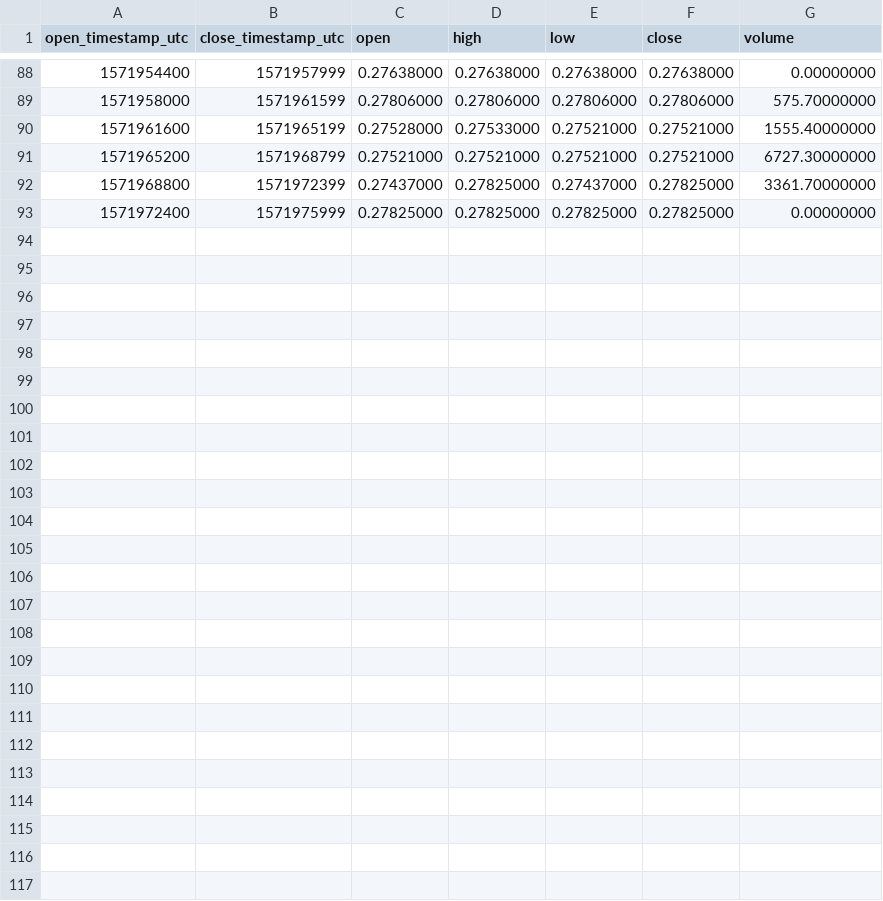
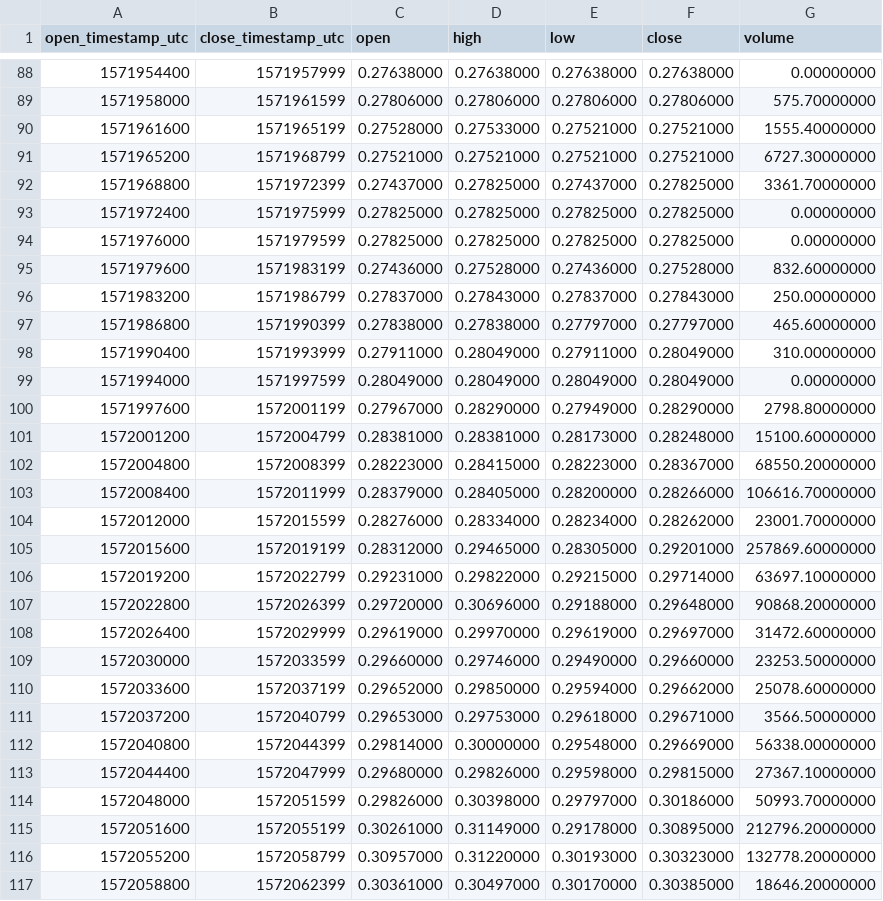
Before and after one commit to cryptobigbro/binance-XRPBUSD, a CSV file: binance-XRPBUSD-1h.csv, drawn as a sheet; only a part is shown, gaps mark what is left out; the diff names each change by its address in the sheet, - before the commit and + after, or states it on an @@ line.

Commit message:
Update OHLCV data.

```diff
--- a/binance-XRPBUSD-1h.csv
+++ b/binance-XRPBUSD-1h.csv
+row 94: 1571976000 | 1571979599 | 0.27825000 | 0.27825000 | 0.27825000 | 0.27825000 | 0.00000000
+row 95: 1571979600 | 1571983199 | 0.27436000 | 0.27528000 | 0.27436000 | 0.27528000 | 832.60000000
+row 96: 1571983200 | 1571986799 | 0.27837000 | 0.27843000 | 0.27837000 | 0.27843000 | 250.00000000
+row 97: 1571986800 | 1571990399 | 0.27838000 | 0.27838000 | 0.27797000 | 0.27797000 | 465.60000000
+row 98: 1571990400 | 1571993999 | 0.27911000 | 0.28049000 | 0.27911000 | 0.28049000 | 310.00000000
+row 99: 1571994000 | 1571997599 | 0.28049000 | 0.28049000 | 0.28049000 | 0.28049000 | 0.00000000
+row 100: 1571997600 | 1572001199 | 0.27967000 | 0.28290000 | 0.27949000 | 0.28290000 | 2798.80000000
+row 101: 1572001200 | 1572004799 | 0.28381000 | 0.28381000 | 0.28173000 | 0.28248000 | 15100.60000000
+row 102: 1572004800 | 1572008399 | 0.28223000 | 0.28415000 | 0.28223000 | 0.28367000 | 68550.20000000
+row 103: 1572008400 | 1572011999 | 0.28379000 | 0.28405000 | 0.28200000 | 0.28266000 | 106616.70000000
+row 104: 1572012000 | 1572015599 | 0.28276000 | 0.28334000 | 0.28234000 | 0.28262000 | 23001.70000000
+row 105: 1572015600 | 1572019199 | 0.28312000 | 0.29465000 | 0.28305000 | 0.29201000 | 257869.60000000
+row 106: 1572019200 | 1572022799 | 0.29231000 | 0.29822000 | 0.29215000 | 0.29714000 | 63697.10000000
+row 107: 1572022800 | 1572026399 | 0.29720000 | 0.30696000 | 0.29188000 | 0.29648000 | 90868.20000000
+row 108: 1572026400 | 1572029999 | 0.29619000 | 0.29970000 | 0.29619000 | 0.29697000 | 31472.60000000
+row 109: 1572030000 | 1572033599 | 0.29660000 | 0.29746000 | 0.29490000 | 0.29660000 | 23253.50000000
+row 110: 1572033600 | 1572037199 | 0.29652000 | 0.29850000 | 0.29594000 | 0.29662000 | 25078.60000000
+row 111: 1572037200 | 1572040799 | 0.29653000 | 0.29753000 | 0.29618000 | 0.29671000 | 3566.50000000
+row 112: 1572040800 | 1572044399 | 0.29814000 | 0.30000000 | 0.29548000 | 0.29669000 | 56338.00000000
+row 113: 1572044400 | 1572047999 | 0.29680000 | 0.29826000 | 0.29598000 | 0.29815000 | 27367.10000000
+row 114: 1572048000 | 1572051599 | 0.29826000 | 0.30398000 | 0.29797000 | 0.30186000 | 50993.70000000
+row 115: 1572051600 | 1572055199 | 0.30261000 | 0.31149000 | 0.29178000 | 0.30895000 | 212796.20000000
+row 116: 1572055200 | 1572058799 | 0.30957000 | 0.31220000 | 0.30193000 | 0.30323000 | 132778.20000000
+row 117: 1572058800 | 1572062399 | 0.30361000 | 0.30497000 | 0.30170000 | 0.30385000 | 18646.20000000
```
Also changed, not shown: binance-XRPBUSD-1d.csv, 1 other file.
